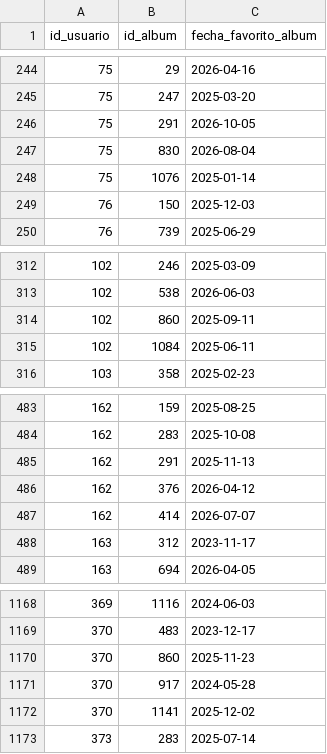
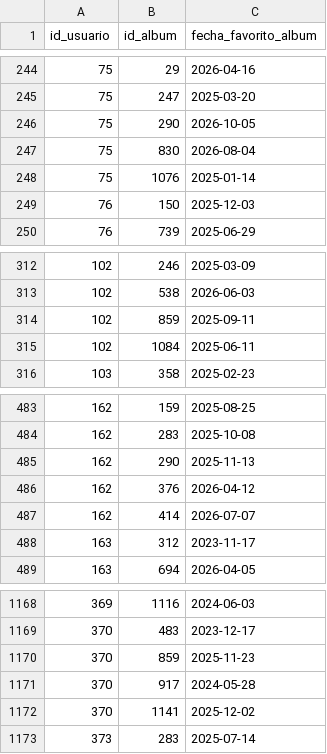
Before and after one commit to JoelErHu/IFSPP-BD, a CSV file: conjunto-datos/favorito_album.csv, drawn as a sheet; only a part is shown, gaps mark what is left out.

```diff
--- a/conjunto-datos/favorito_album.csv
+++ b/conjunto-datos/favorito_album.csv
@@ -245,3 +245,3 @@ id_usuario,id_album,fecha_favorito_album
 75,247,2025-03-20
-75,291,2026-10-05
+75,290,2026-10-05
 75,830,2026-08-04
@@ -313,3 +313,3 @@ id_usuario,id_album,fecha_favorito_album
 102,538,2026-06-03
-102,860,2025-09-11
+102,859,2025-09-11
 102,1084,2025-06-11
@@ -484,3 +484,3 @@ id_usuario,id_album,fecha_favorito_album
 162,283,2025-10-08
-162,291,2025-11-13
+162,290,2025-11-13
 162,376,2026-04-12
@@ -1169,3 +1169,3 @@ id_usuario,id_album,fecha_favorito_album
 370,483,2023-12-17
-370,860,2025-11-23
+370,859,2025-11-23
 370,917,2024-05-28
```
Also changed, not shown: conjunto-datos/album.csv, conjunto-datos/cancion.csv, 16 other files.
